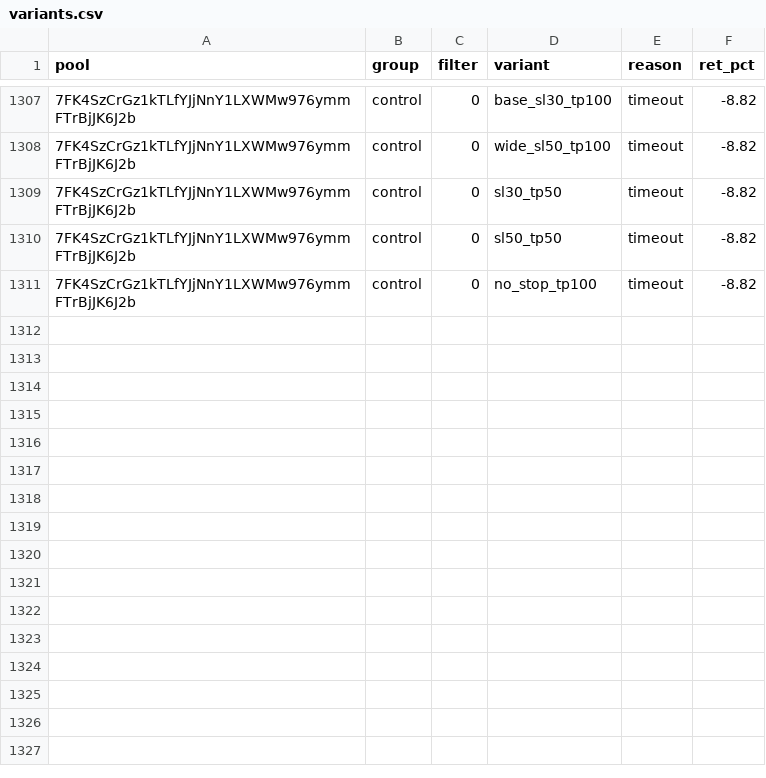
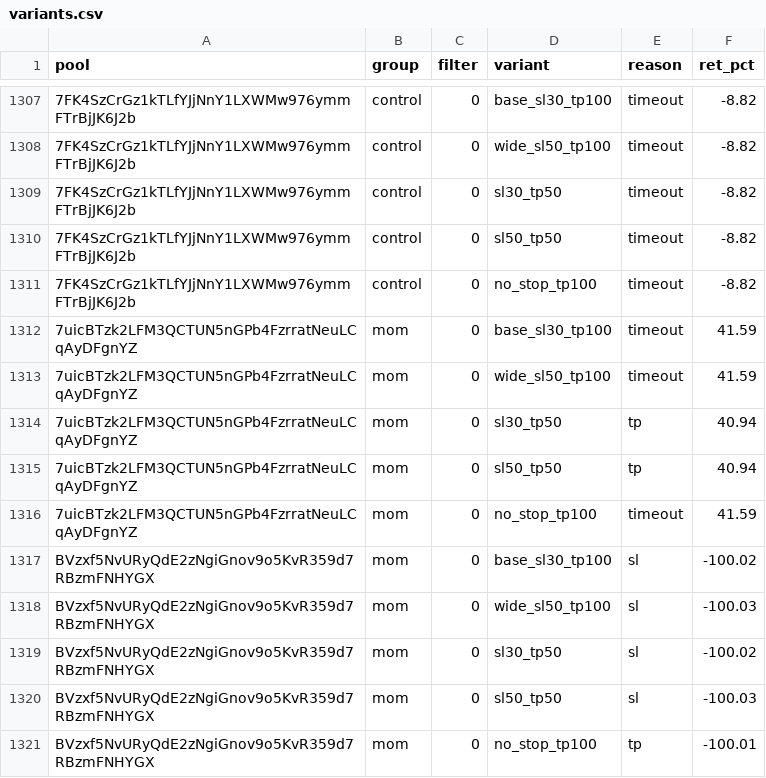
Before and after one commit to twangy2157/paper-trader-sim., a CSV file: paper_data/variants.csv, drawn as a sheet; only a part is shown, gaps mark what is left out; the diff names each change by its address in the sheet, - before the commit and + after, or states it on an @@ line.

```diff
--- a/paper_data/variants.csv
+++ b/paper_data/variants.csv
+row 1312: 7uicBTzk2LFM3QCTUN5nGPb4FzrratNeuLCqAyDFgnYZ | mom | 0 | base_sl30_tp100 | timeout | 41.59
+row 1313: 7uicBTzk2LFM3QCTUN5nGPb4FzrratNeuLCqAyDFgnYZ | mom | 0 | wide_sl50_tp100 | timeout | 41.59
+row 1314: 7uicBTzk2LFM3QCTUN5nGPb4FzrratNeuLCqAyDFgnYZ | mom | 0 | sl30_tp50 | tp | 40.94
+row 1315: 7uicBTzk2LFM3QCTUN5nGPb4FzrratNeuLCqAyDFgnYZ | mom | 0 | sl50_tp50 | tp | 40.94
+row 1316: 7uicBTzk2LFM3QCTUN5nGPb4FzrratNeuLCqAyDFgnYZ | mom | 0 | no_stop_tp100 | timeout | 41.59
+row 1317: BVzxf5NvURyQdE2zNgiGnov9o5KvR359d7RBzmFNHYGX | mom | 0 | base_sl30_tp100 | sl | -100.02
+row 1318: BVzxf5NvURyQdE2zNgiGnov9o5KvR359d7RBzmFNHYGX | mom | 0 | wide_sl50_tp100 | sl | -100.03
+row 1319: BVzxf5NvURyQdE2zNgiGnov9o5KvR359d7RBzmFNHYGX | mom | 0 | sl30_tp50 | sl | -100.02
+row 1320: BVzxf5NvURyQdE2zNgiGnov9o5KvR359d7RBzmFNHYGX | mom | 0 | sl50_tp50 | sl | -100.03
+row 1321: BVzxf5NvURyQdE2zNgiGnov9o5KvR359d7RBzmFNHYGX | mom | 0 | no_stop_tp100 | tp | -100.01
```
Also changed, not shown: paper_data/ledger.csv, 3 other files.
